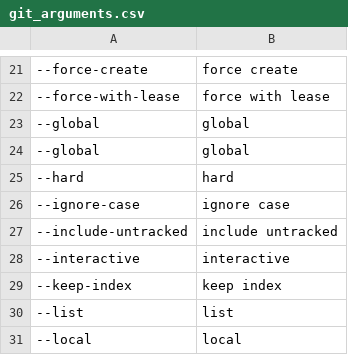
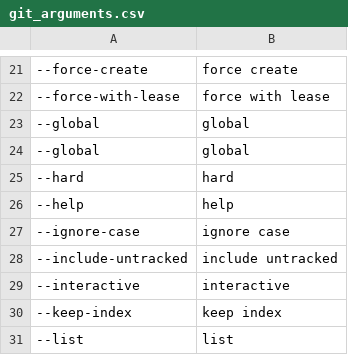
Before and after one commit to DonnerWolfBach/knausj_talon, a CSV file: apps/git/git_arguments.csv, drawn as a sheet; only a part is shown, gaps mark what is left out; the shorter side is filled out with more unchanged rows; the diff names each change by its address in the sheet, - before the commit and + after, or states it on an @@ line.

Commit message:
added --help to git options

```diff
--- a/apps/git/git_arguments.csv
+++ b/apps/git/git_arguments.csv
+row 26: --help | help
```
